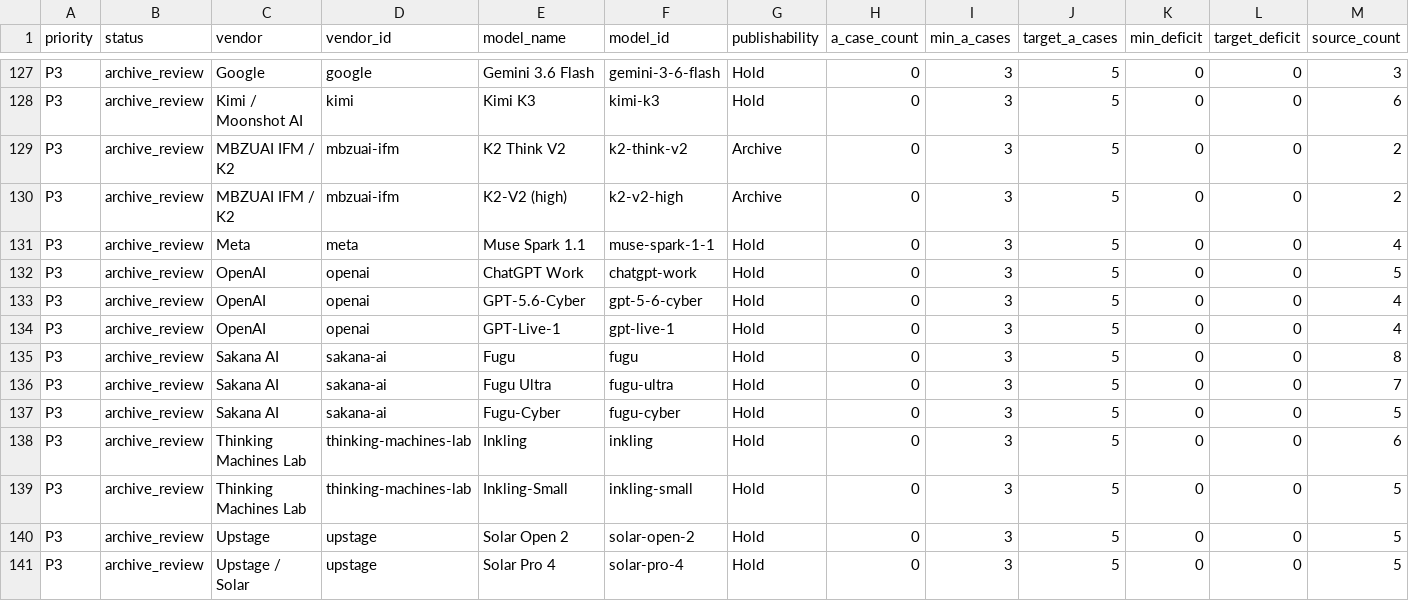
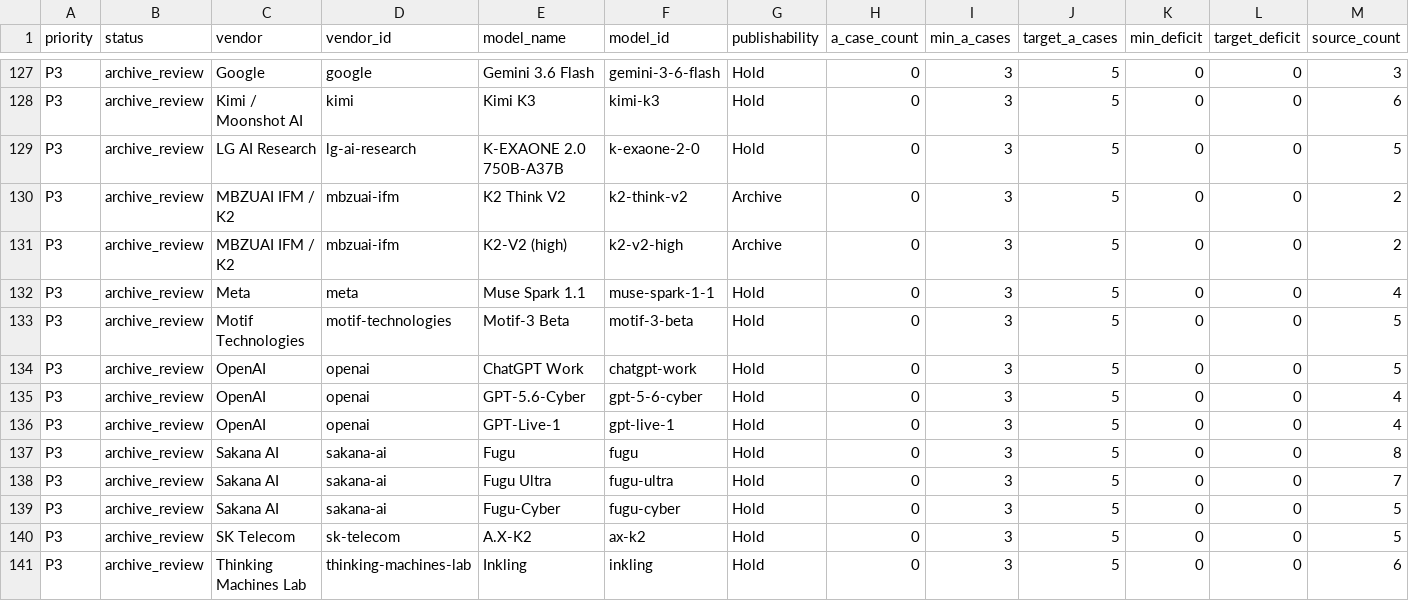
Before and after one commit to AL549984/model, a TSV file: work/evidence-backfill-intake.tsv, drawn as a sheet; only a part is shown, gaps mark what is left out; the shorter side is filled out with more unchanged rows; rows hold the shown columns only; the diff names each change by its address in the sheet, - before the commit and + after, or states it on an @@ line.

Commit message:
chore: update Model Atlas data

```diff
--- a/work/evidence-backfill-intake.tsv
+++ b/work/evidence-backfill-intake.tsv
+row 129: P3 | archive_review | LG AI Research | lg-ai-research | K-EXAONE 2.0 750B-A37B | k-exaone-2-0 | Hold | 0 | 3 | 5 | 0 | 0 | 5
+row 133: P3 | archive_review | Motif Technologies | motif-technologies | Motif-3 Beta | motif-3-beta | Hold | 0 | 3 | 5 | 0 | 0 | 5
+row 140: P3 | archive_review | SK Telecom | sk-telecom | A.X-K2 | ax-k2 | Hold | 0 | 3 | 5 | 0 | 0 | 5
```
Also changed, not shown: 7 other files.
